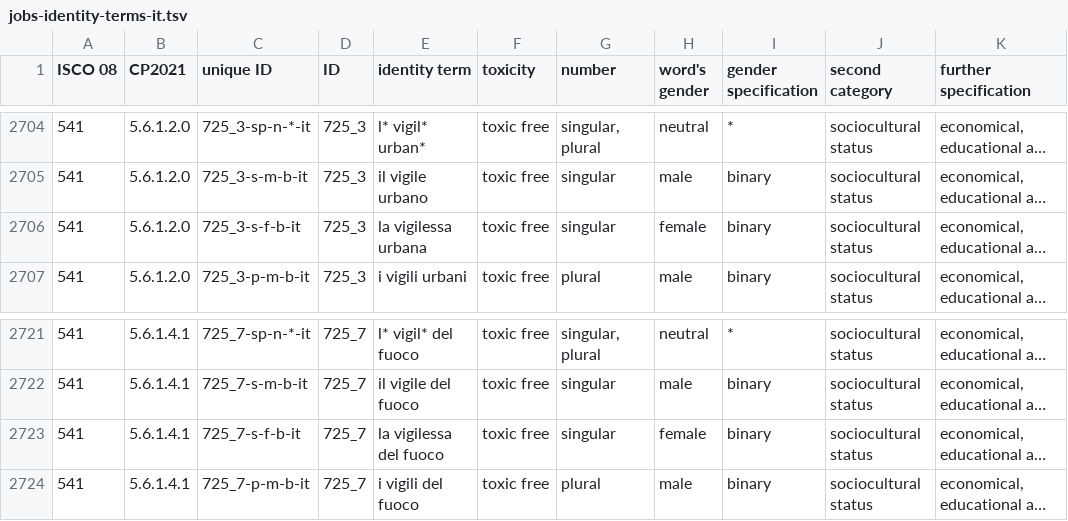
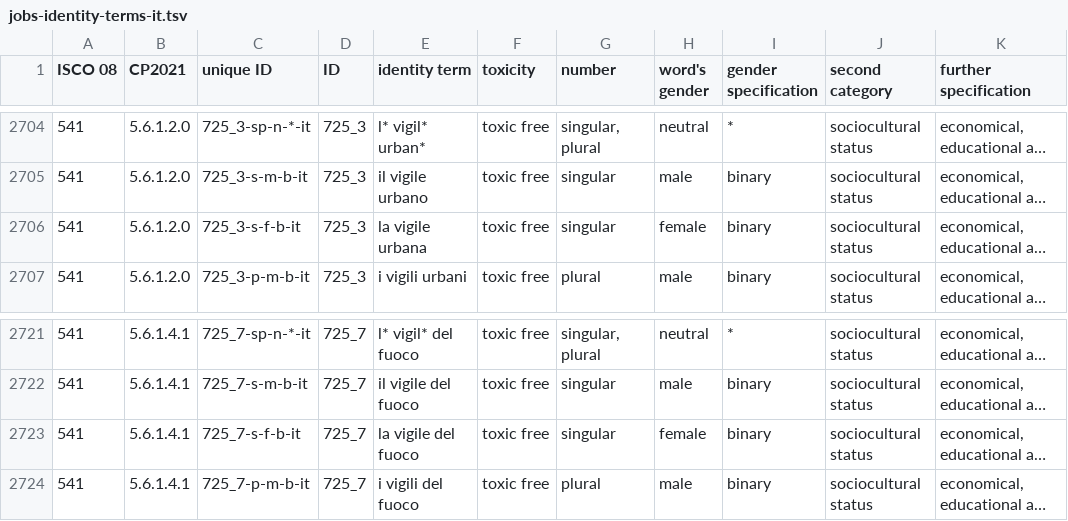
Before and after one commit to dhfbk/job-unfair, a TSV file: job-titles/jobs-identity-terms-it.tsv, drawn as a sheet; only a part is shown, gaps mark what is left out; long unchanged cells end in …; the diff names each change by its address in the sheet, - before the commit and + after, or states it on an @@ line.

```diff
--- a/job-titles/jobs-identity-terms-it.tsv
+++ b/job-titles/jobs-identity-terms-it.tsv
-E2706 (identity term): la vigilessa urbana
+E2706 (identity term): la vigile urbana
-E2723 (identity term): la vigilessa del fuoco
+E2723 (identity term): la vigile del fuoco
```
Also changed, not shown: 3 other files.
